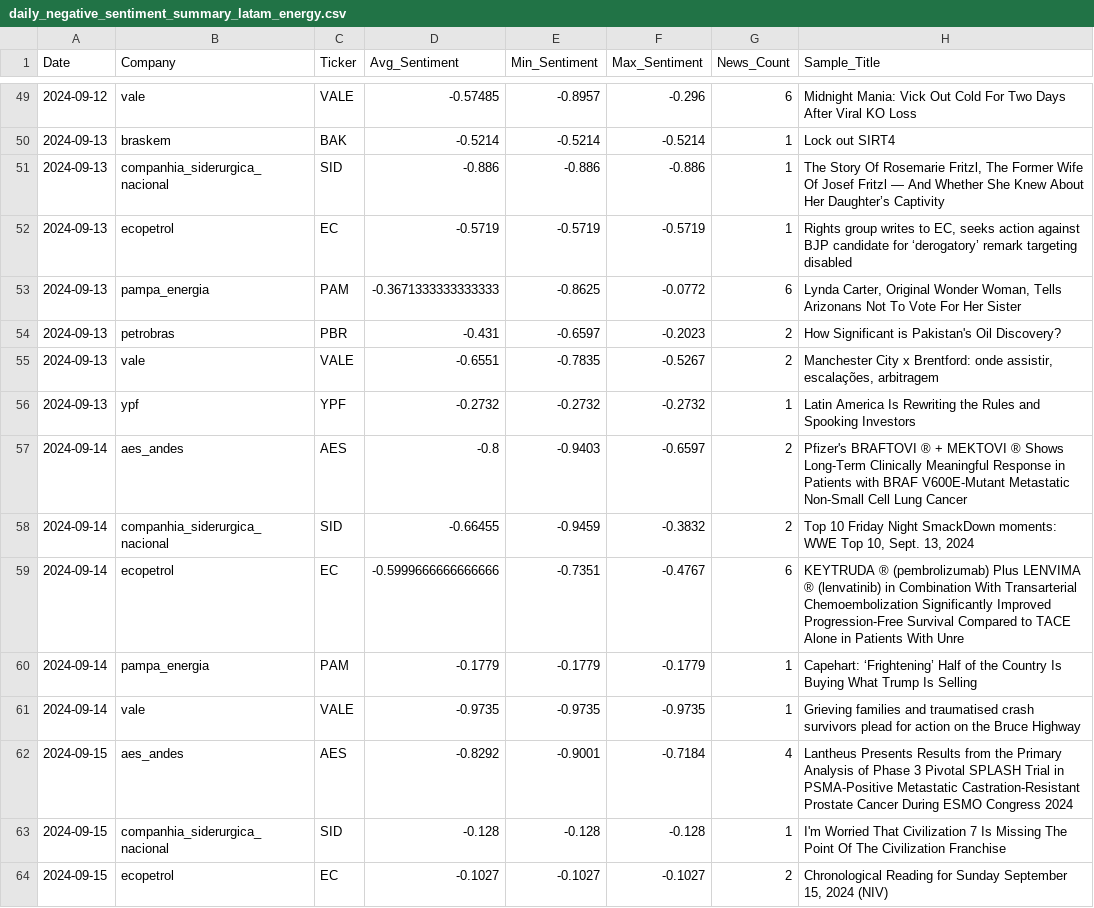
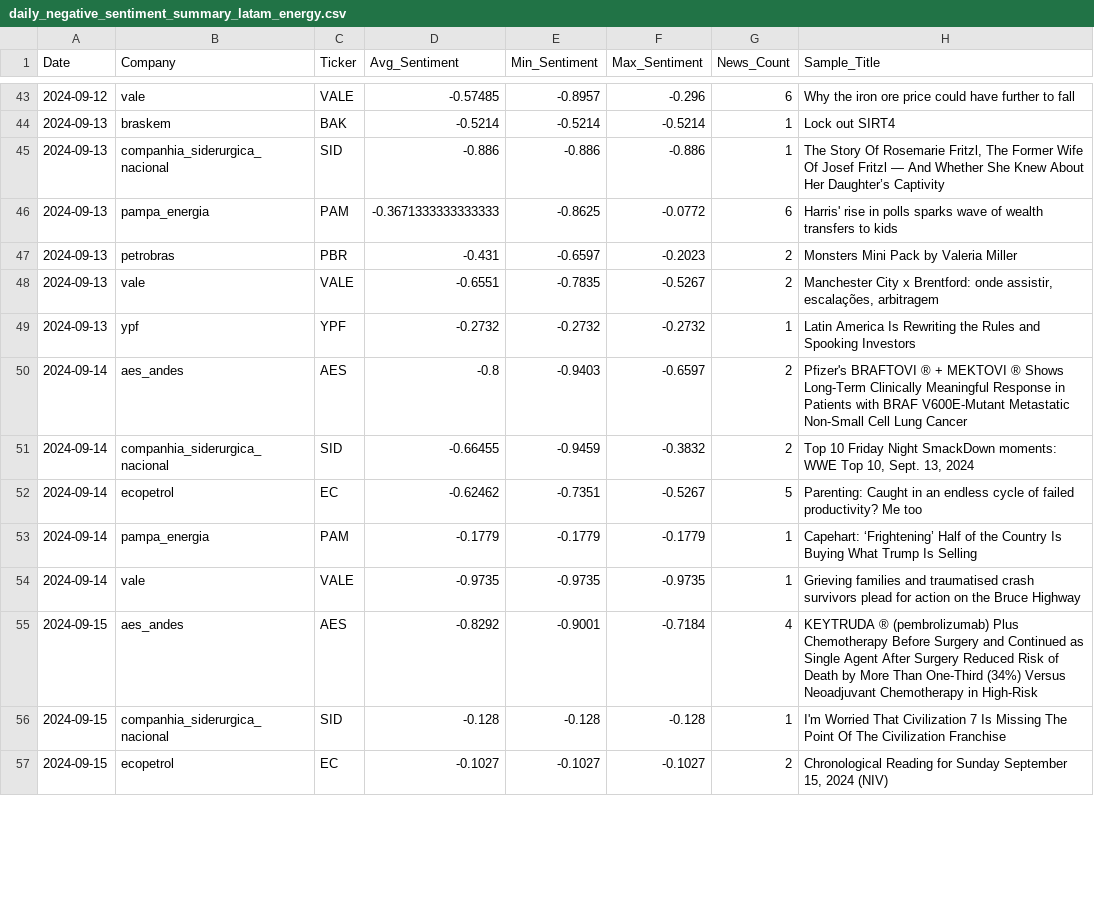
Before and after one commit to No-Country-simulation/c20-71-n-data-bi, a CSV file: analisis_sentimiento/daily_negative_sentiment_summary_latam_energy.csv, drawn as a sheet; only a part is shown, gaps mark what is left out; the diff covers the shown part only.

```diff
--- a/analisis_sentimiento/daily_negative_sentiment_summary_latam_energy.csv
+++ b/analisis_sentimiento/daily_negative_sentiment_summary_latam_energy.csv
@@ -49,7 +43,6 @@ Date,Company,Ticker,Avg_Sentiment,Min_Sentiment,Max_Sentiment,News_Count,Sample_
-2024-09-12,vale,VALE,-0.57485,-0.8957,-0.296,6,Midnight Mania: Vick Out Cold For Two Days After Viral KO Loss
+2024-09-12,vale,VALE,-0.57485,-0.8957,-0.296,6,Why the iron ore price could have further to fall
 2024-09-13,braskem,BAK,-0.5214,-0.5214,-0.5214,1,Lock out SIRT4
 2024-09-13,companhia_siderurgica_nacional,SID,-0.886,-0.886,-0.886,1,"The Story Of Rosemarie Fritzl, The Former Wife Of Josef Fritzl — And Whether She Knew About Her Daughter’s Captivity"
-2024-09-13,ecopetrol,EC,-0.5719,-0.5719,-0.5719,1,"Rights group writes to EC, seeks action against BJP candidate for ‘derogatory’ remark targeting disabled"
-2024-09-13,pampa_energia,PAM,-0.3671333333333333,-0.8625,-0.0772,6,"Lynda Carter, Original Wonder Woman, Tells Arizonans Not To Vote For Her Sister"
-2024-09-13,petrobras,PBR,-0.431,-0.6597,-0.2023,2,How Significant is Pakistan's Oil Discovery?
+2024-09-13,pampa_energia,PAM,-0.3671333333333333,-0.8625,-0.0772,6,Harris' rise in polls sparks wave of wealth transfers to kids
+2024-09-13,petrobras,PBR,-0.431,-0.6597,-0.2023,2,Monsters Mini Pack by Valeria Miller
 2024-09-13,vale,VALE,-0.6551,-0.7835,-0.5267,2,"Manchester City x Brentford: onde assistir, escalações, arbitragem"
@@ -58,6 +51,6 @@ Date,Company,Ticker,Avg_Sentiment,Min_Sentiment,Max_Sentiment,News_Count,Sample_
 2024-09-14,companhia_siderurgica_nacional,SID,-0.66455,-0.9459,-0.3832,2,"Top 10 Friday Night SmackDown moments: WWE Top 10, Sept. 13, 2024"
-2024-09-14,ecopetrol,EC,-0.5999666666666666,-0.7351,-0.4767,6,KEYTRUDA ® (pembrolizumab) Plus LENVIMA ® (lenvatinib) in Combination With Transarterial Chemoembolization Significantly Improved Progression-Free Survival Compared to TACE Alone in Patients With Unre
+2024-09-14,ecopetrol,EC,-0.62462,-0.7351,-0.5267,5,Parenting: Caught in an endless cycle of failed productivity? Me too
 2024-09-14,pampa_energia,PAM,-0.1779,-0.1779,-0.1779,1,Capehart: ‘Frightening’ Half of the Country Is Buying What Trump Is Selling
 2024-09-14,vale,VALE,-0.9735,-0.9735,-0.9735,1,Grieving families and traumatised crash survivors plead for action on the Bruce Highway
-2024-09-15,aes_andes,AES,-0.8292,-0.9001,-0.7184,4,Lantheus Presents Results from the Primary Analysis of Phase 3 Pivotal SPLASH Trial in PSMA-Positive Metastatic Castration-Resistant Prostate Cancer During ESMO Congress 2024
+2024-09-15,aes_andes,AES,-0.8292,-0.9001,-0.7184,4,KEYTRUDA ® (pembrolizumab) Plus Chemotherapy Before Surgery and Continued as Single Agent After Surgery Reduced Risk of Death by More Than One-Third (34%) Versus Neoadjuvant Chemotherapy in High-Risk
 2024-09-15,companhia_siderurgica_nacional,SID,-0.128,-0.128,-0.128,1,I'm Worried That Civilization 7 Is Missing The Point Of The Civilization Franchise
```
Also changed, not shown: 10 added rows, 7 removed rows and 20 edited cells elsewhere in this file, analisis_sentimiento/all_negative_news_sentiment_latam_energy.csv, analisis_sentimiento/negative_sentiment_stock_correlations_latam_energy.csv, 44 other files.
